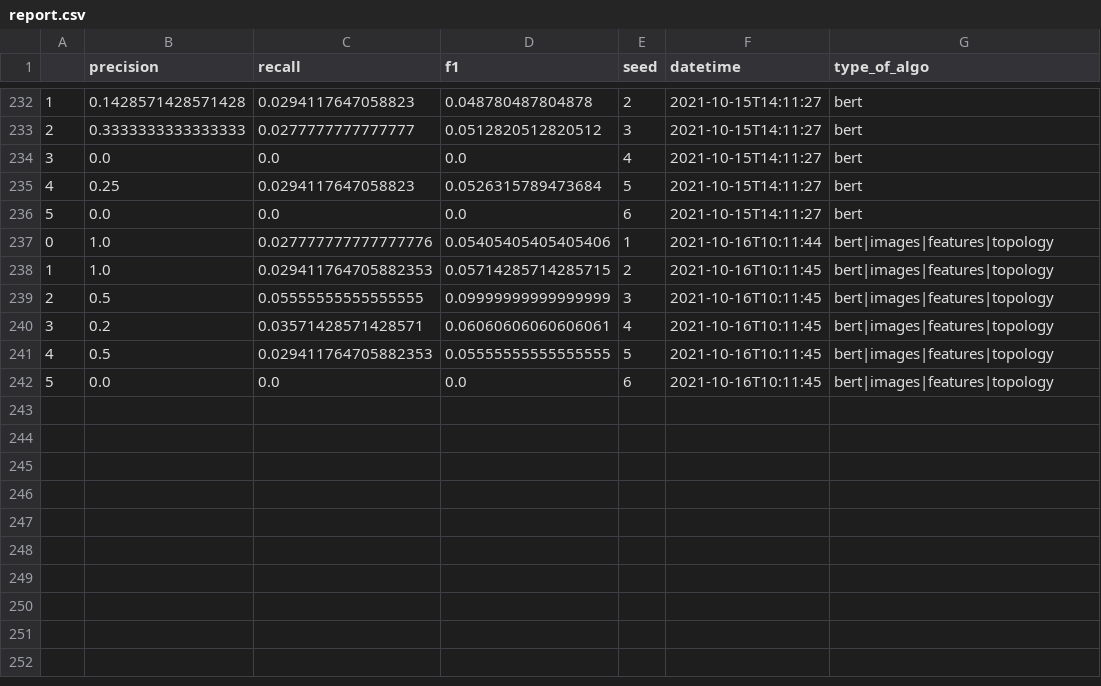
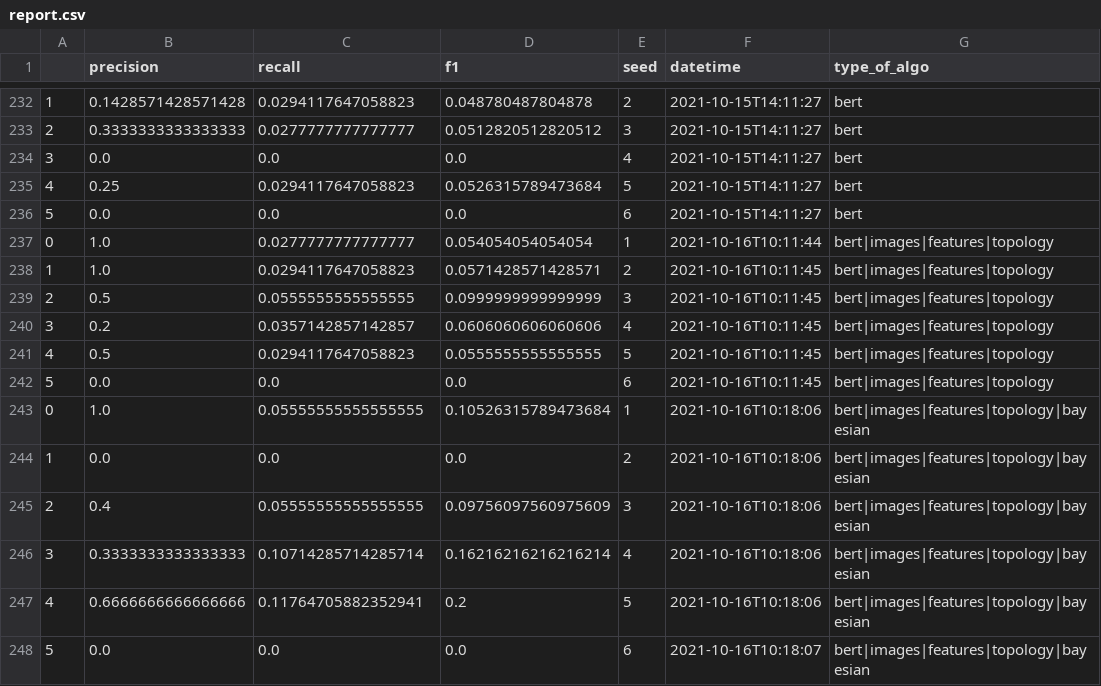
Before and after one commit to medialab/graines, a CSV file: pipeline ML/report.csv, drawn as a sheet; only a part is shown, gaps mark what is left out.

Commit message:
add bayesian

```diff
--- a/pipeline ML/report.csv
+++ b/pipeline ML/report.csv
@@ -236,7 +236,13 @@
 5,0.0,0.0,0.0,6,2021-10-15T14:11:27,bert
-0,1.0,0.027777777777777776,0.05405405405405406,1,2021-10-16T10:11:44,bert|images|features|topology
-1,1.0,0.029411764705882353,0.05714285714285715,2,2021-10-16T10:11:45,bert|images|features|topology
-2,0.5,0.05555555555555555,0.09999999999999999,3,2021-10-16T10:11:45,bert|images|features|topology
-3,0.2,0.03571428571428571,0.06060606060606061,4,2021-10-16T10:11:45,bert|images|features|topology
-4,0.5,0.029411764705882353,0.05555555555555555,5,2021-10-16T10:11:45,bert|images|features|topology
+0,1.0,0.0277777777777777,0.054054054054054,1,2021-10-16T10:11:44,bert|images|features|topology
+1,1.0,0.0294117647058823,0.0571428571428571,2,2021-10-16T10:11:45,bert|images|features|topology
+2,0.5,0.0555555555555555,0.0999999999999999,3,2021-10-16T10:11:45,bert|images|features|topology
+3,0.2,0.0357142857142857,0.0606060606060606,4,2021-10-16T10:11:45,bert|images|features|topology
+4,0.5,0.0294117647058823,0.0555555555555555,5,2021-10-16T10:11:45,bert|images|features|topology
 5,0.0,0.0,0.0,6,2021-10-16T10:11:45,bert|images|features|topology
+0,1.0,0.05555555555555555,0.10526315789473684,1,2021-10-16T10:18:06,bert|images|features|topology|bayesian
+1,0.0,0.0,0.0,2,2021-10-16T10:18:06,bert|images|features|topology|bayesian
+2,0.4,0.05555555555555555,0.09756097560975609,3,2021-10-16T10:18:06,bert|images|features|topology|bayesian
+3,0.3333333333333333,0.10714285714285714,0.16216216216216214,4,2021-10-16T10:18:06,bert|images|features|topology|bayesian
+4,0.6666666666666666,0.11764705882352941,0.2,5,2021-10-16T10:18:06,bert|images|features|topology|bayesian
+5,0.0,0.0,0.0,6,2021-10-16T10:18:07,bert|images|features|topology|bayesian
```
Also changed, not shown: 3 other files.
